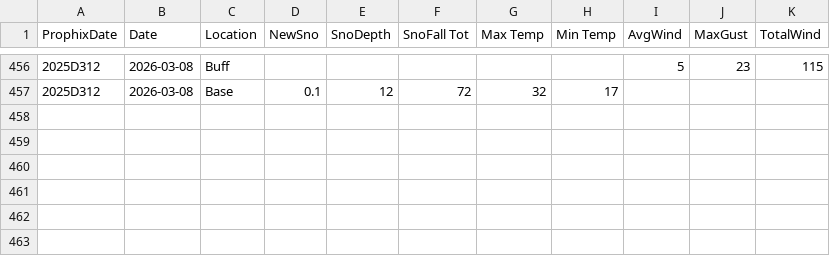
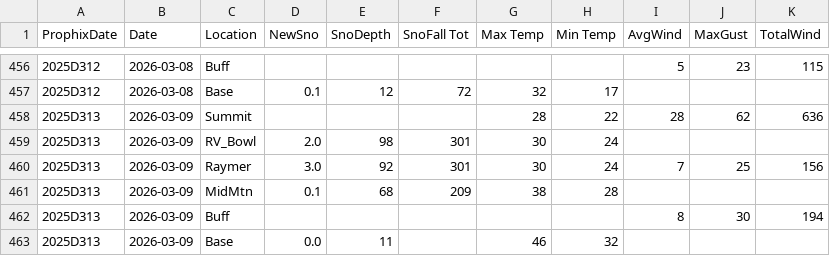
Before and after one commit to DtaRprt/WeatherScrape, a CSV file: BTAC_History.csv, drawn as a sheet; only a part is shown, gaps mark what is left out.

Commit message:
Weather Updated as of Tue Mar 10 07:53:50 MDT 2026

```diff
--- a/BTAC_History.csv
+++ b/BTAC_History.csv
@@ -457 +457,7 @@ ProphixDate,Date,Location,NewSno,SnoDepth,SnoFall Tot,Max Temp,Min Temp,AvgWind,
 2025D312,2026-03-08,Base,0.1,12,72,32,17,,,
+2025D313,2026-03-09,Summit,,,,28,22,28,62,636
+2025D313,2026-03-09,RV_Bowl,2.0,98,301,30,24,,,
+2025D313,2026-03-09,Raymer,3.0,92,301,30,24,7,25,156
+2025D313,2026-03-09,MidMtn,0.1,68,209,38,28,,,
+2025D313,2026-03-09,Buff,,,,,,8,30,194
+2025D313,2026-03-09,Base,0.0,11,,46,32,,,
```
